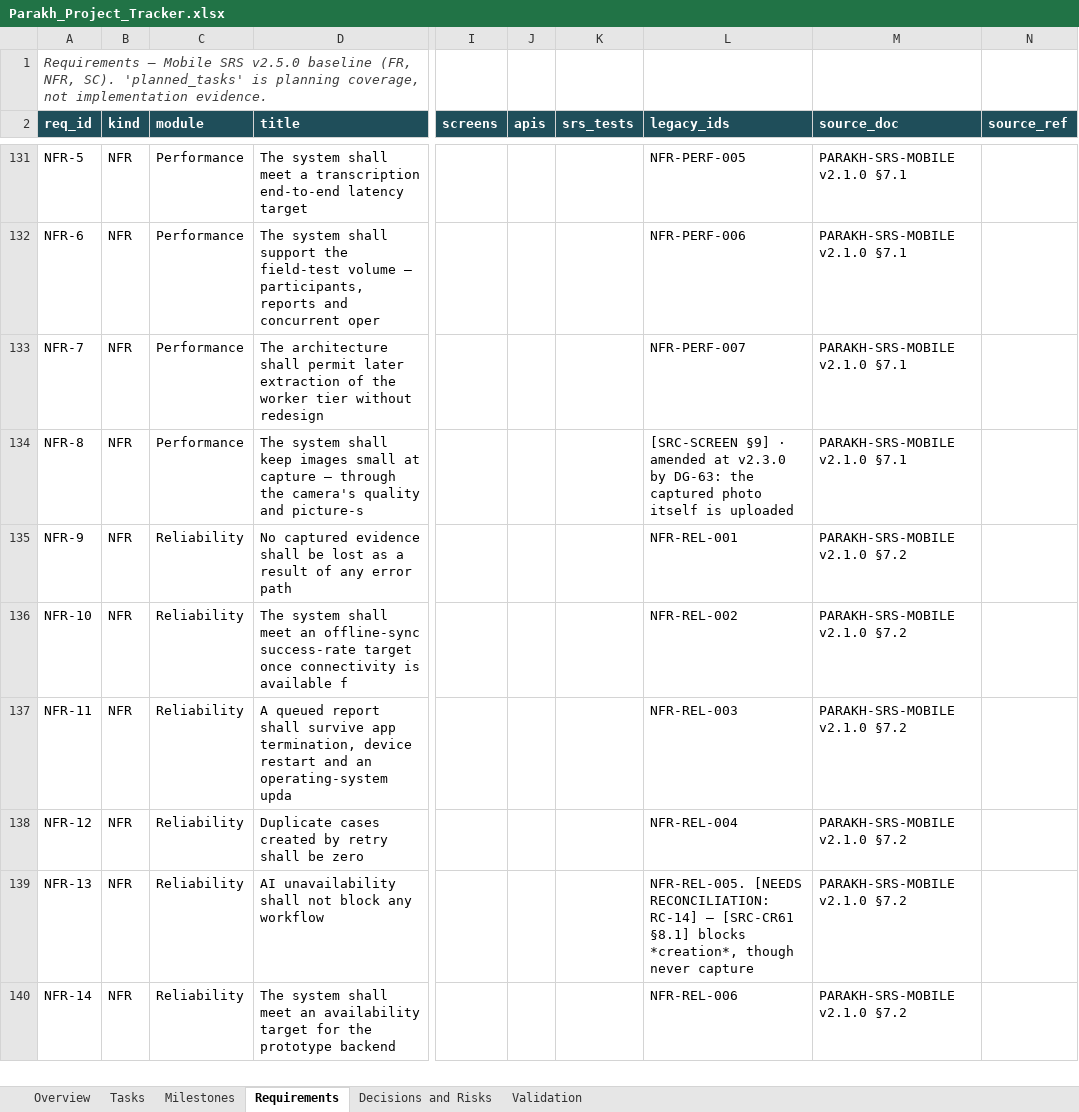
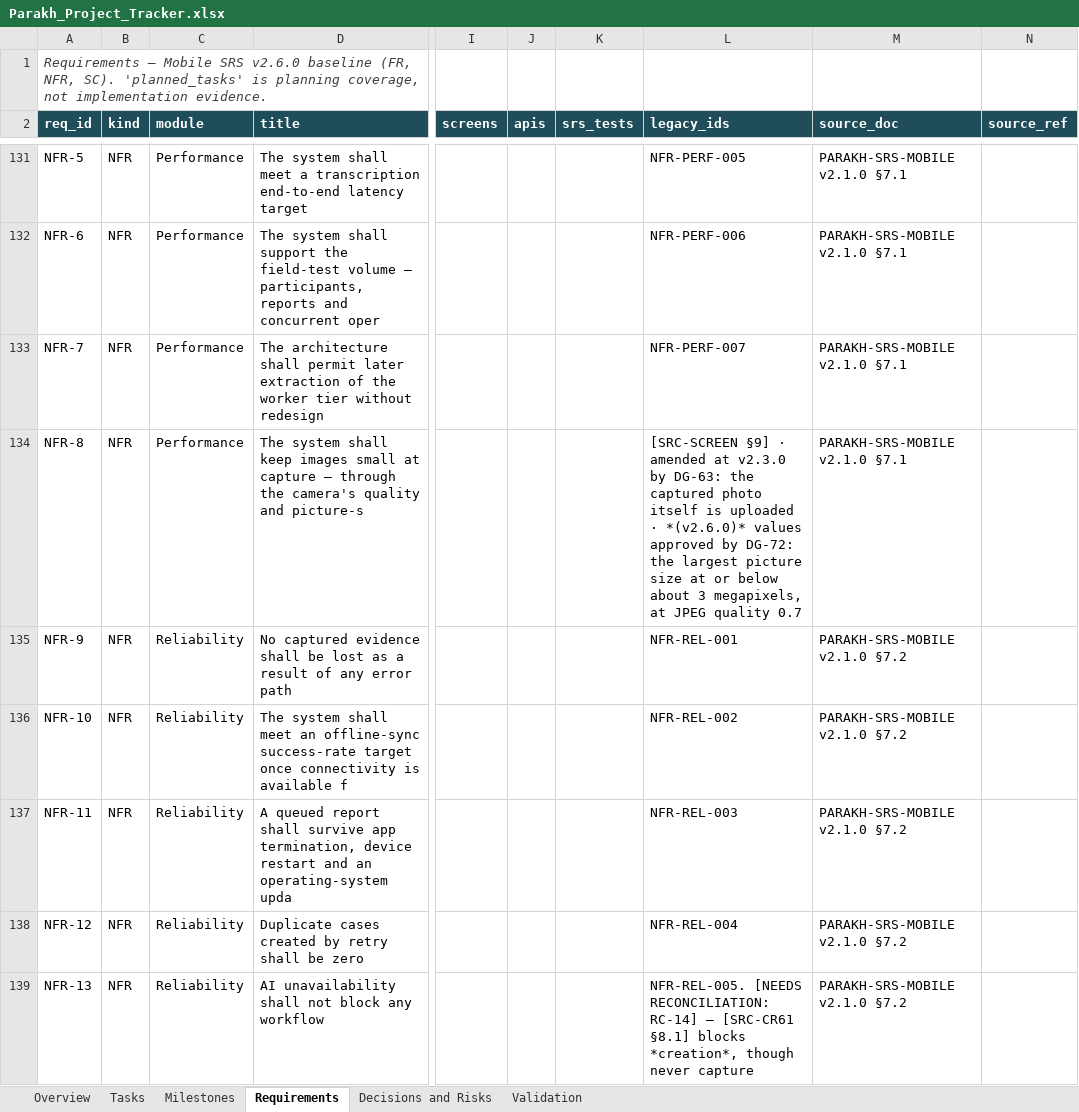
Before and after one commit to hassanjalal789/parakh-civic-tech, an Excel workbook: tracking/Parakh_Project_Tracker.xlsx, sheet Requirements, drawn as a sheet; only a part is shown, gaps mark what is left out; the shorter side is filled out with more unchanged rows; values as stored, in another font and other column widths than the file's, no borders; the diff names each change by its address in the sheet, - before the commit and + after, or states it on an @@ line.

Commit message:
T-049, T-051: record Hassan's decisions of 11 October; Mobile SRS v2.6.0
DG-30 (first-version location: GPS, latitude, longitude and accuracy,
directional buttons, no external map or address lookup), DG-71 (a
video includes sound) and DG-72 (capture settings kept) are recorded
as his approvals, with the earlier proposals kept as written.

Mobile SRS v2.6.0 by 25 asserted edits: dated notes only, no
requirement statement changed. DG-30 conflicts with FR-PUB.24 as
written (dragging; GET /geo/reverse) and sets no start point when
location is refused: the text is unchanged and the question is opened
as TBD-M18 (DG-73) for Hassan.

DG-71 in code: a video without a sound track is refused on the phone
and by the server (400 video_sound); the camera is never muted
(VAL-071). Backend 201 tests OK; mobile Jest 237 passed.

```diff
--- a/tracking/Parakh_Project_Tracker.xlsx (sheet Requirements)
+++ b/tracking/Parakh_Project_Tracker.xlsx (sheet Requirements)
-A1 (req_id): …Mobile SRS v2.5.0 baseline (FR,…
+A1 (req_id): …Mobile SRS v2.6.0 baseline (FR,…
-L134 (legacy_ids): …is uploaded
+L134 (legacy_ids): …is uploaded · *(v2.6.0)* values approved by DG-72: the largest picture size at or below about 3 megapixels, at JPEG quality 0.7
```
Also changed, not shown: sheet Decisions and Risks, sheet Validation, sheet Tasks, sheet Overview, sheet Milestones, 29 other files.
